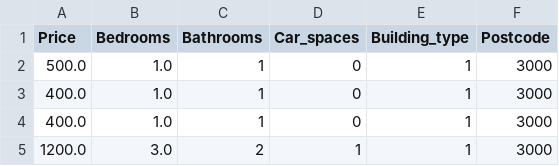
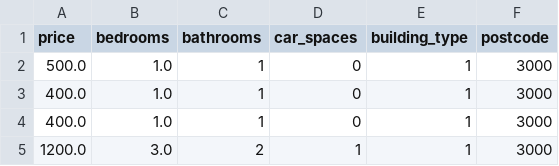
Before and after one commit to Keenankt/airbnb, a CSV file: domain_listings_clean.csv, drawn as a sheet; only a part is shown.

```diff
--- a/domain_listings_clean.csv
+++ b/domain_listings_clean.csv
@@ -1,2 +1,2 @@
-Price,Bedrooms,Bathrooms,Car_spaces,Building_type,Postcode
+price,bedrooms,bathrooms,car_spaces,building_type,postcode
 500.0,1.0,1,0,1,3000
```
Also changed, not shown: 4 other files.
